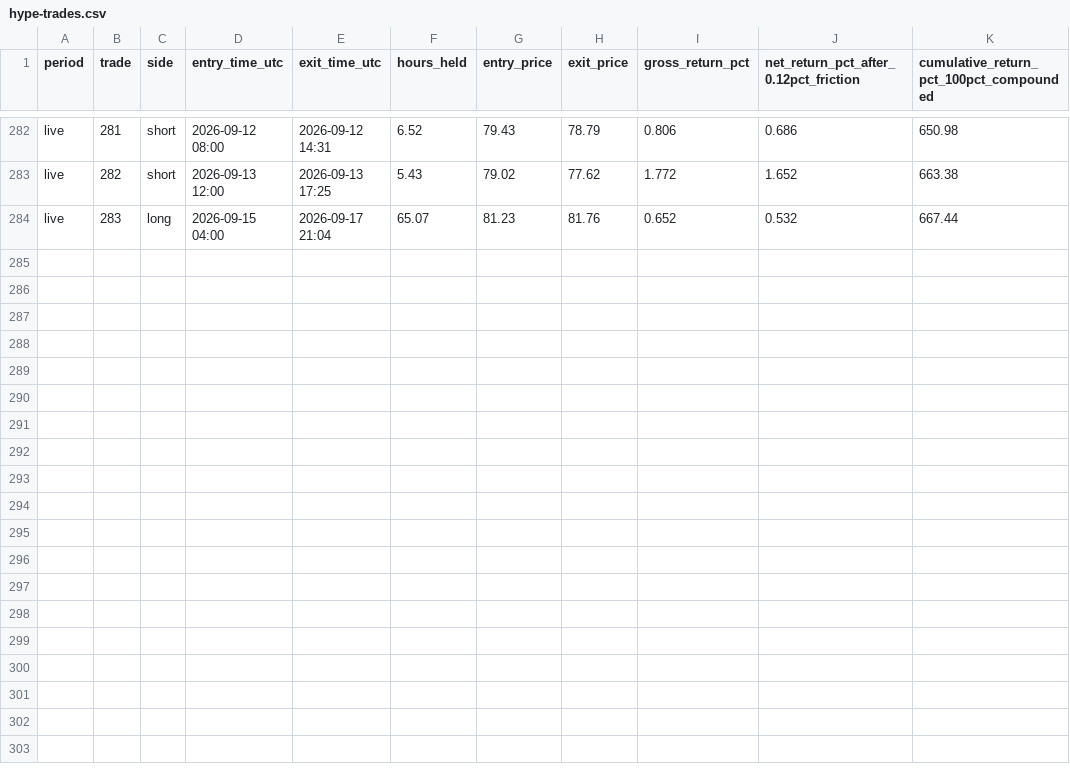
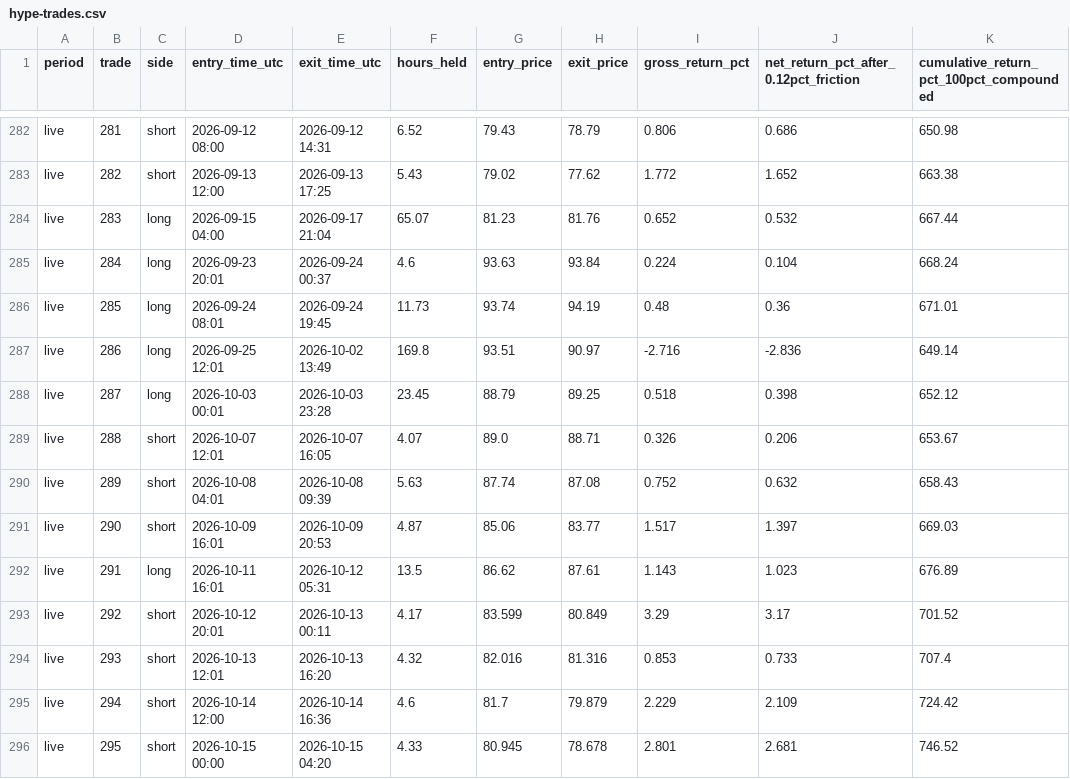
Before and after one commit to Makuroi508/soomario-website, a CSV file: dashboards/hype-trades.csv, drawn as a sheet; only a part is shown, gaps mark what is left out; the diff names each change by its address in the sheet, - before the commit and + after, or states it on an @@ line.

```diff
--- a/dashboards/hype-trades.csv
+++ b/dashboards/hype-trades.csv
+row 285: live | 284 | long | 2026-09-23 20:01 | 2026-09-24 00:37 | 4.6 | 93.63 | 93.84 | 0.224 | 0.104 | 668.24
+row 286: live | 285 | long | 2026-09-24 08:01 | 2026-09-24 19:45 | 11.73 | 93.74 | 94.19 | 0.48 | 0.36 | 671.01
+row 287: live | 286 | long | 2026-09-25 12:01 | 2026-10-02 13:49 | 169.8 | 93.51 | 90.97 | -2.716 | -2.836 | 649.14
+row 288: live | 287 | long | 2026-10-03 00:01 | 2026-10-03 23:28 | 23.45 | 88.79 | 89.25 | 0.518 | 0.398 | 652.12
+row 289: live | 288 | short | 2026-10-07 12:01 | 2026-10-07 16:05 | 4.07 | 89.0 | 88.71 | 0.326 | 0.206 | 653.67
+row 290: live | 289 | short | 2026-10-08 04:01 | 2026-10-08 09:39 | 5.63 | 87.74 | 87.08 | 0.752 | 0.632 | 658.43
+row 291: live | 290 | short | 2026-10-09 16:01 | 2026-10-09 20:53 | 4.87 | 85.06 | 83.77 | 1.517 | 1.397 | 669.03
+row 292: live | 291 | long | 2026-10-11 16:01 | 2026-10-12 05:31 | 13.5 | 86.62 | 87.61 | 1.143 | 1.023 | 676.89
+row 293: live | 292 | short | 2026-10-12 20:01 | 2026-10-13 00:11 | 4.17 | 83.599 | 80.849 | 3.29 | 3.17 | 701.52
+row 294: live | 293 | short | 2026-10-13 12:01 | 2026-10-13 16:20 | 4.32 | 82.016 | 81.316 | 0.853 | 0.733 | 707.4
+row 295: live | 294 | short | 2026-10-14 12:00 | 2026-10-14 16:36 | 4.6 | 81.7 | 79.879 | 2.229 | 2.109 | 724.42
+row 296: live | 295 | short | 2026-10-15 00:00 | 2026-10-15 04:20 | 4.33 | 80.945 | 78.678 | 2.801 | 2.681 | 746.52
```
Also changed, not shown: 3 other files.
